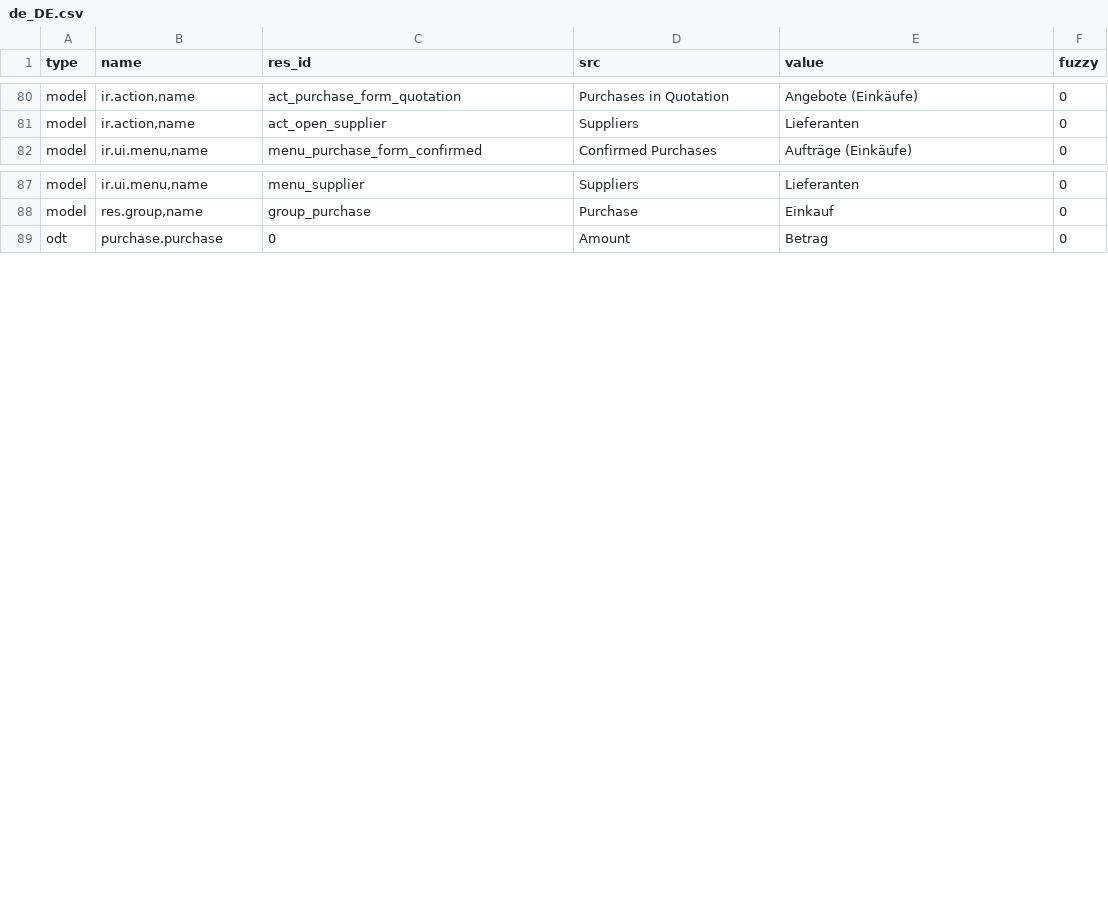
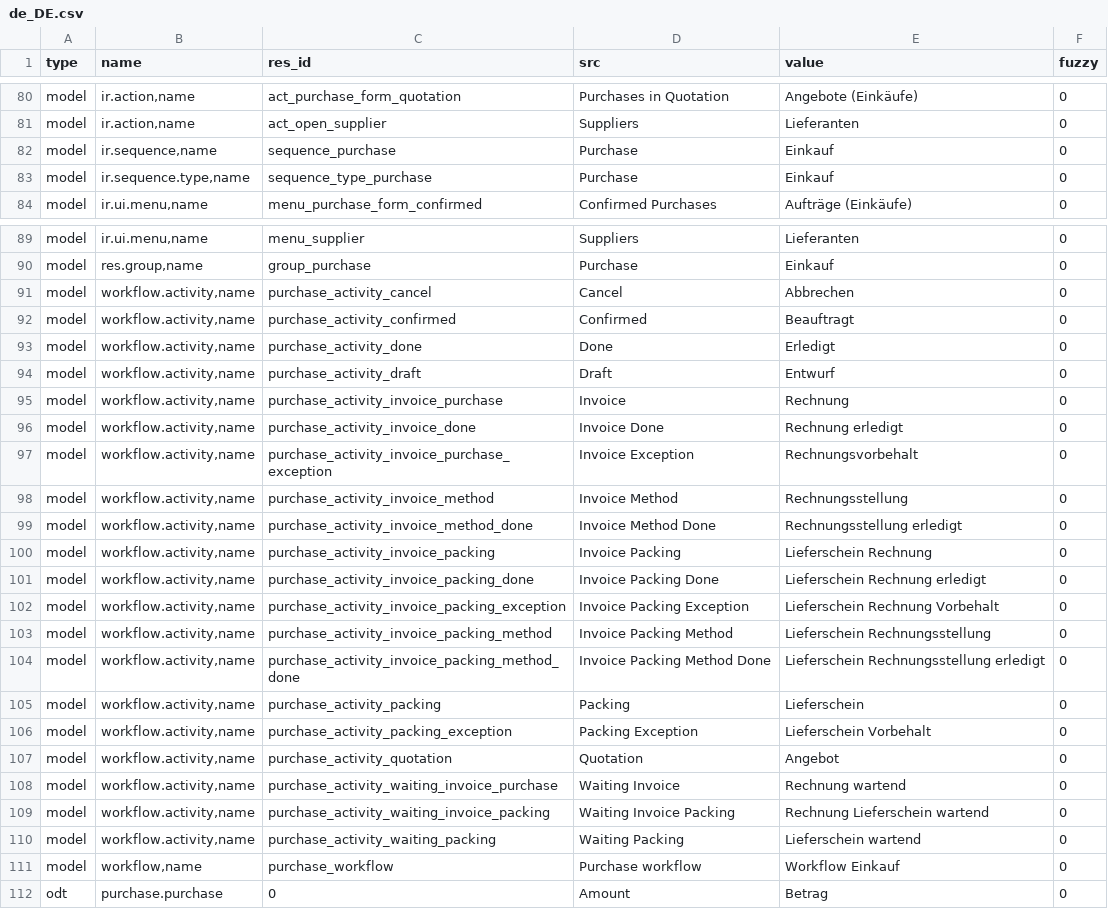
Before and after one commit to tryton/tryton, a CSV file: de_DE.csv, drawn as a sheet; only a part is shown, gaps mark what is left out; the diff names each change by its address in the sheet, - before the commit and + after, or states it on an @@ line.

Commit message:
updated and cleaned translation for de_DE

```diff
--- a/de_DE.csv
+++ b/de_DE.csv
+row 82: model | ir.sequence,name | sequence_purchase | Purchase | Einkauf | 0
+row 83: model | ir.sequence.type,name | sequence_type_purchase | Purchase | Einkauf | 0
+row 91: model | workflow.activity,name | purchase_activity_cancel | Cancel | Abbrechen | 0
+row 92: model | workflow.activity,name | purchase_activity_confirmed | Confirmed | Beauftragt | 0
+row 93: model | workflow.activity,name | purchase_activity_done | Done | Erledigt | 0
+row 94: model | workflow.activity,name | purchase_activity_draft | Draft | Entwurf | 0
+row 95: model | workflow.activity,name | purchase_activity_invoice_purchase | Invoice | Rechnung | 0
+row 96: model | workflow.activity,name | purchase_activity_invoice_done | Invoice Done | Rechnung erledigt | 0
+row 97: model | workflow.activity,name | purchase_activity_invoice_purchase_exception | Invoice Exception | Rechnungsvorbehalt | 0
+row 98: model | workflow.activity,name | purchase_activity_invoice_method | Invoice Method | Rechnungsstellung | 0
+row 99: model | workflow.activity,name | purchase_activity_invoice_method_done | Invoice Method Done | Rechnungsstellung erledigt | 0
+row 100: model | workflow.activity,name | purchase_activity_invoice_packing | Invoice Packing | Lieferschein Rechnung | 0
+row 101: model | workflow.activity,name | purchase_activity_invoice_packing_done | Invoice Packing Done | Lieferschein Rechnung erledigt | 0
+row 102: model | workflow.activity,name | purchase_activity_invoice_packing_exception | Invoice Packing Exception | Lieferschein Rechnung Vorbehalt | 0
+row 103: model | workflow.activity,name | purchase_activity_invoice_packing_method | Invoice Packing Method | Lieferschein Rechnungsstellung | 0
+row 104: model | workflow.activity,name | purchase_activity_invoice_packing_method_done | Invoice Packing Method Done | Lieferschein Rechnungsstellung erledigt | 0
+row 105: model | workflow.activity,name | purchase_activity_packing | Packing | Lieferschein | 0
+row 106: model | workflow.activity,name | purchase_activity_packing_exception | Packing Exception | Lieferschein Vorbehalt | 0
+row 107: model | workflow.activity,name | purchase_activity_quotation | Quotation | Angebot | 0
+row 108: model | workflow.activity,name | purchase_activity_waiting_invoice_purchase | Waiting Invoice | Rechnung wartend | 0
+row 109: model | workflow.activity,name | purchase_activity_waiting_invoice_packing | Waiting Invoice Packing | Rechnung Lieferschein wartend | 0
+row 110: model | workflow.activity,name | purchase_activity_waiting_packing | Waiting Packing | Lieferschein wartend | 0
+row 111: model | workflow,name | purchase_workflow | Purchase workflow | Workflow Einkauf | 0
```
